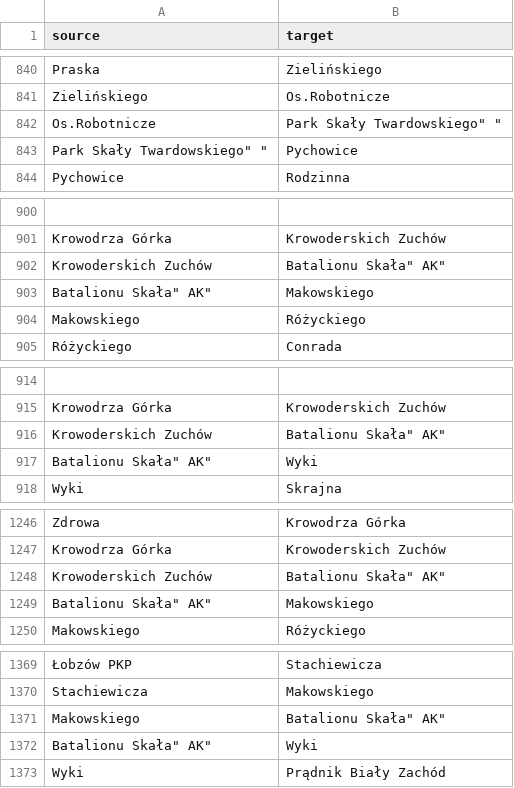
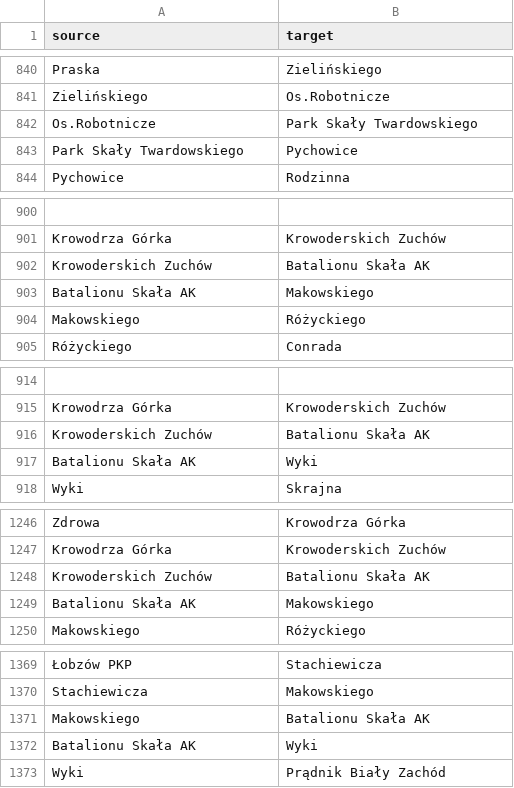
Before and after one commit to wmiel/MPKCrawler, a CSV file: stops_graph.csv, drawn as a sheet; only a part is shown, gaps mark what is left out; the diff covers the shown part only.

Commit message:
Fixed cleaning up stop names.

```diff
--- a/stops_graph.csv
+++ b/stops_graph.csv
@@ -842,3 +842,3 @@
-"Os.Robotnicze","Park "Skały Twardowskiego"  "
-"Park "Skały Twardowskiego"  ","Pychowice"
+"Os.Robotnicze","Park Skały Twardowskiego"
+"Park Skały Twardowskiego","Pychowice"
 "Pychowice","Rodzinna"
@@ -901,4 +901,4 @@
 "Krowodrza Górka","Krowoderskich Zuchów"
-"Krowoderskich Zuchów","Batalionu "Skała" AK"
-"Batalionu "Skała" AK","Makowskiego"
+"Krowoderskich Zuchów","Batalionu Skała AK"
+"Batalionu Skała AK","Makowskiego"
 "Makowskiego","Różyckiego"
@@ -915,3 +915,3 @@
 "Krowodrza Górka","Krowoderskich Zuchów"
-"Krowoderskich Zuchów","Batalionu "Skała" AK"
-"Batalionu "Skała" AK","Wyki"
+"Krowoderskich Zuchów","Batalionu Skała AK"
+"Batalionu Skała AK","Wyki"
@@ -1247,4 +1247,4 @@
 "Krowodrza Górka","Krowoderskich Zuchów"
-"Krowoderskich Zuchów","Batalionu "Skała" AK"
-"Batalionu "Skała" AK","Makowskiego"
+"Krowoderskich Zuchów","Batalionu Skała AK"
+"Batalionu Skała AK","Makowskiego"
 "Makowskiego","Różyckiego"
@@ -1370,4 +1370,4 @@
 "Stachiewicza","Makowskiego"
-"Makowskiego","Batalionu "Skała" AK"
-"Batalionu "Skała" AK","Wyki"
+"Makowskiego","Batalionu Skała AK"
+"Batalionu Skała AK","Wyki"
 "Wyki","Prądnik Biały Zachód"
```
Also changed, not shown: 14 edited cells elsewhere in this file, stops_graph_ids.csv, stops_ids.csv, 2 other files.
